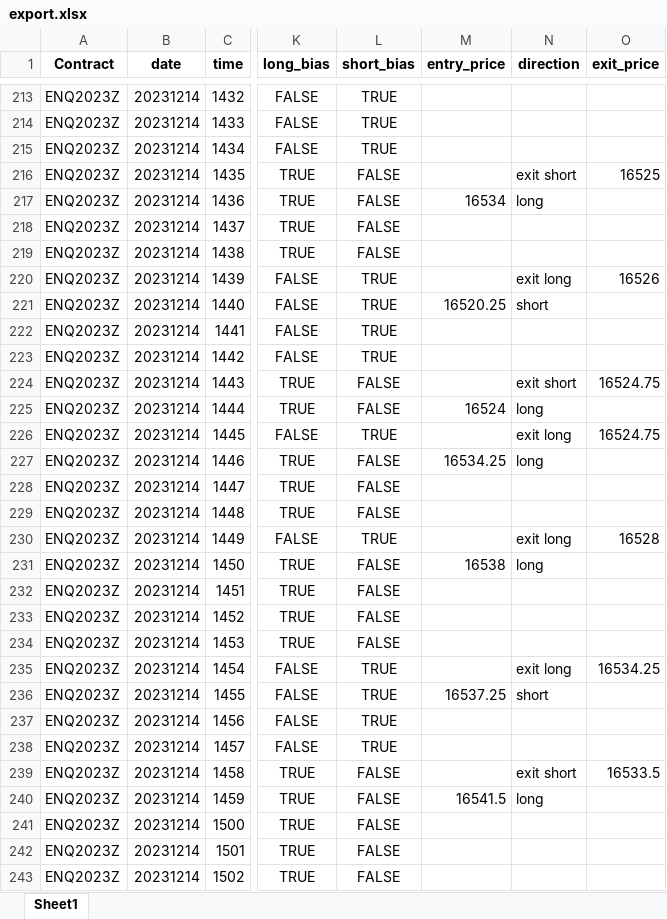
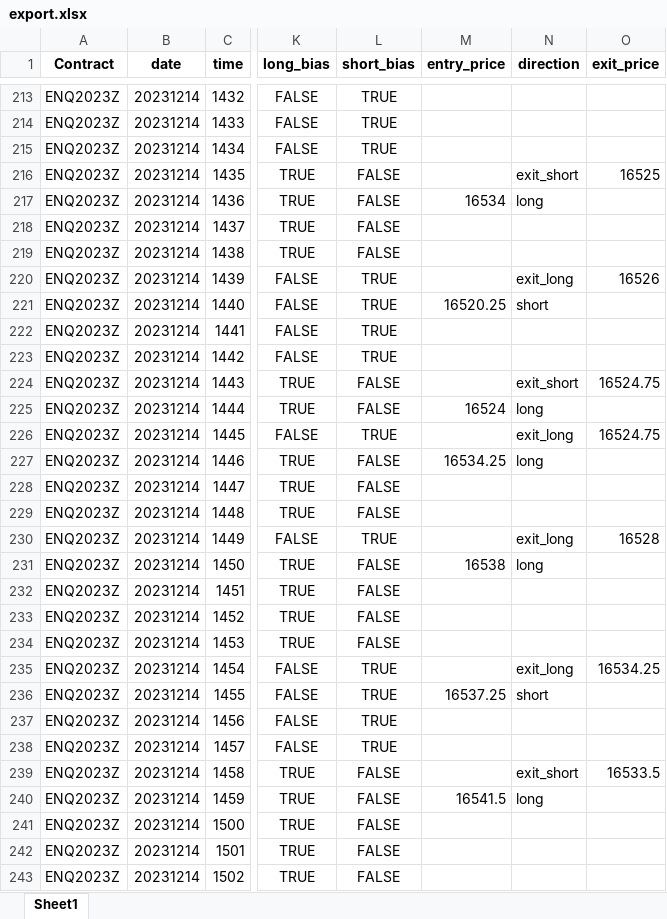
Before and after one commit to NicolaiFinstadLarsen/cs50p, an Excel workbook: Week-9-project/export.xlsx, sheet Sheet1, drawn as a sheet; only a part is shown, gaps mark what is left out; values as stored, in another font and other column widths than the file's, no borders; the diff covers the shown part only; the diff names each change by its address in the sheet, - before the commit and + after, or states it on an @@ line.

```diff
--- a/Week-9-project/export.xlsx (sheet Sheet1)
+++ b/Week-9-project/export.xlsx (sheet Sheet1)
-N216 (direction): exit short
+N216 (direction): exit_short
-N220 (direction): exit long
+N220 (direction): exit_long
-N224 (direction): exit short
+N224 (direction): exit_short
-N226 (direction): exit long
+N226 (direction): exit_long
-N230 (direction): exit long
+N230 (direction): exit_long
-N235 (direction): exit long
+N235 (direction): exit_long
-N239 (direction): exit short
+N239 (direction): exit_short
```
Also changed, not shown: 132 edited cells elsewhere in this sheet, 2 other files.
